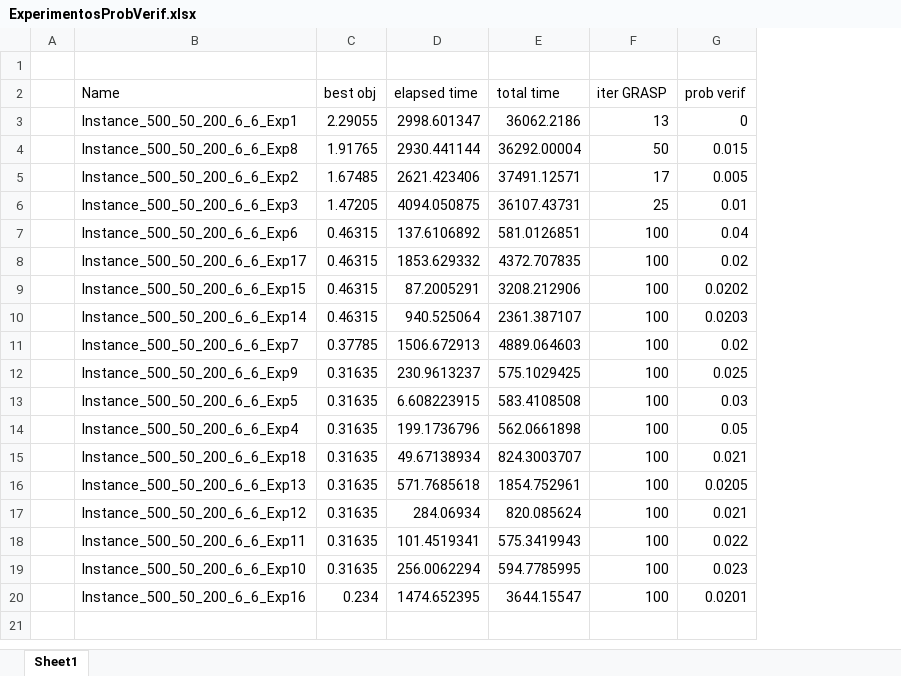
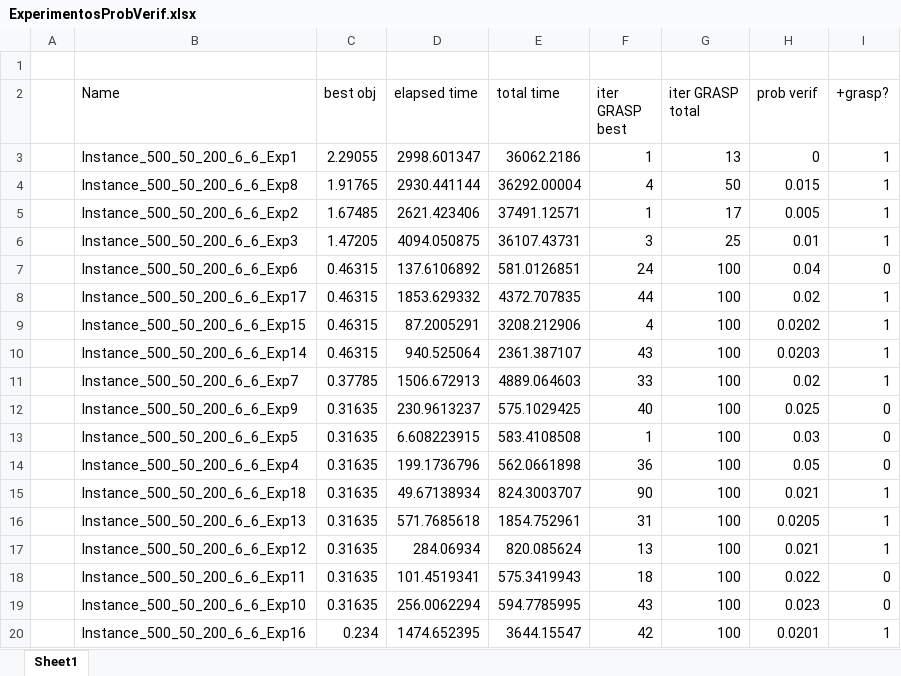
Before and after one commit to BeatrizGarciaR/TesisDoctoral, an Excel workbook: Codes/Tesis/LocalSearch/ExperimentosProbVerif.xlsx, sheet Sheet1, drawn as a sheet; values as stored, in another font and other column widths than the file's, no borders; addresses are those after the commit; the diff names each change by its address in the sheet, - before the commit and + after, or states it on an @@ line.

Commit message:
Experimentos prob verificacion

```diff
--- a/Codes/Tesis/LocalSearch/ExperimentosProbVerif.xlsx (sheet Sheet1)
+++ b/Codes/Tesis/LocalSearch/ExperimentosProbVerif.xlsx (sheet Sheet1)
+column F (iter GRASP best), rows 3-20: 1 | 4 | 1 | 3 | 24 | 44 | 4 | 43 | 33 | 40 | 1 | 36 | 90 | 31 | 13 | 18 | 43 | 42
+column I (+grasp?), rows 3-20: 1 | 1 | 1 | 1 | 0 | 1 | 1 | 1 | 1 | 0 | 0 | 0 | 1 | 1 | 1 | 0 | 0 | 1
-G2: iter GRASP
+G2: iter GRASP total
```
Also changed, not shown: 1 other file.
